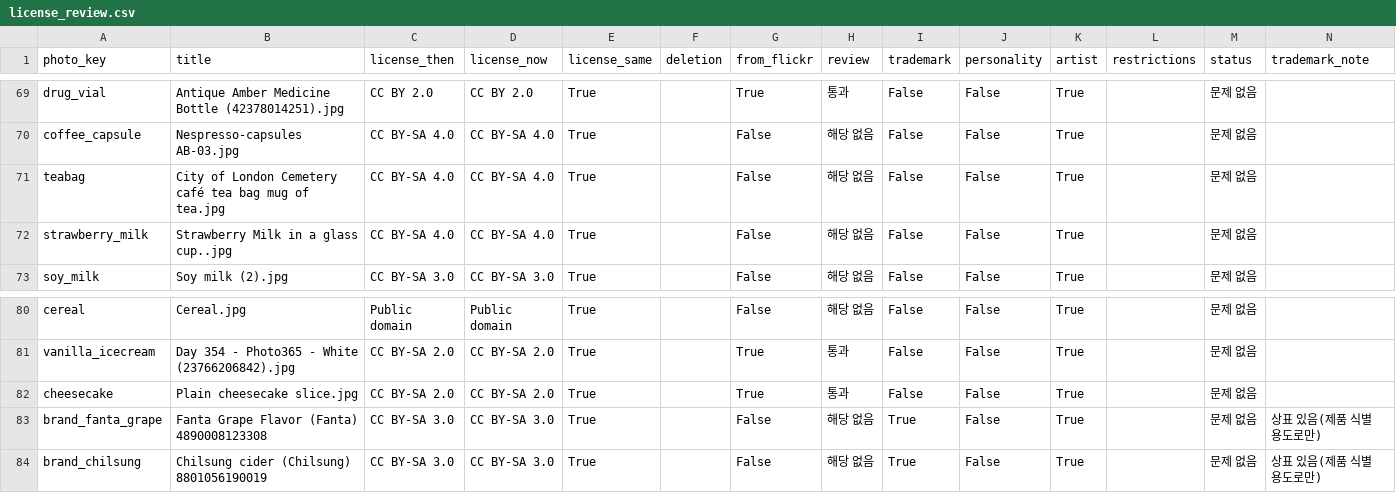
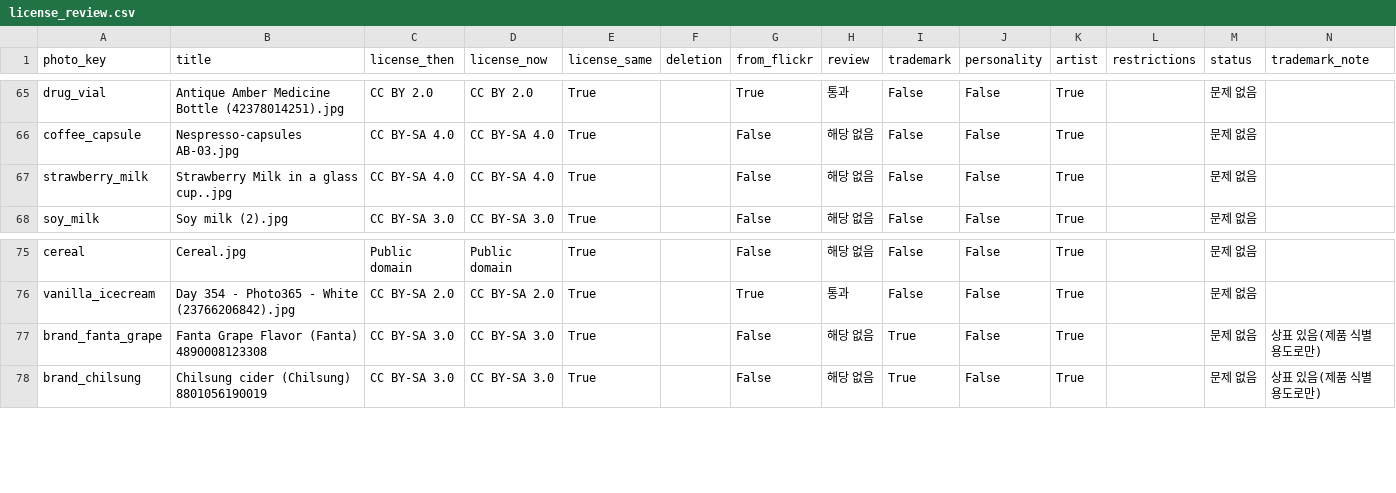
Before and after one commit to kingseungmin423-afk/caffeine-id, a CSV file: assets/photos/license_review.csv, drawn as a sheet; only a part is shown, gaps mark what is left out; the diff covers the shown part only.

```diff
--- a/assets/photos/license_review.csv
+++ b/assets/photos/license_review.csv
@@ -70,3 +66,2 @@ drug_vial,Antique Amber Medicine Bottle (42378014251).jpg,CC BY 2.0,CC BY 2.0,Tr
 coffee_capsule,Nespresso-capsules AB-03.jpg,CC BY-SA 4.0,CC BY-SA 4.0,True,,False,해당 없음,False,False,True,,문제 없음,
-teabag,City of London Cemetery café tea bag mug of tea.jpg,CC BY-SA 4.0,CC BY-SA 4.0,True,,False,해당 없음,False,False,True,,문제 없음,
 strawberry_milk,Strawberry Milk in a glass cup..jpg,CC BY-SA 4.0,CC BY-SA 4.0,True,,False,해당 없음,False,False,True,,문제 없음,
@@ -81,3 +76,2 @@ cereal,Cereal.jpg,Public domain,Public domain,True,,False,해당 없음,False,Fa
 vanilla_icecream,Day 354 - Photo365 - White (23766206842).jpg,CC BY-SA 2.0,CC BY-SA 2.0,True,,True,통과,False,False,True,,문제 없음,
-cheesecake,Plain cheesecake slice.jpg,CC BY-SA 2.0,CC BY-SA 2.0,True,,True,통과,False,False,True,,문제 없음,
 brand_fanta_grape,Fanta Grape Flavor (Fanta) 4890008123308,CC BY-SA 3.0,CC BY-SA 3.0,True,,False,해당 없음,True,False,True,,문제 없음,상표 있음(제품 식별 용도로만)
```
Also changed, not shown: 8 removed rows elsewhere in this file, 35 other files.
